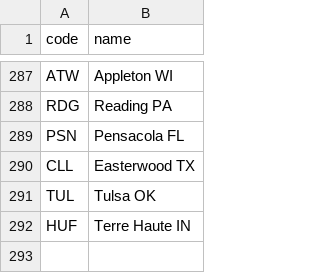
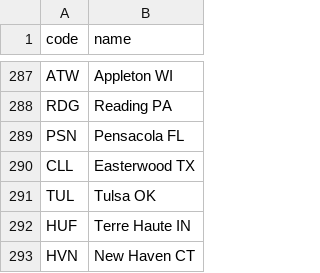
Before and after one commit to kds54/MMM-Planefinder, a CSV file: airports.csv, drawn as a sheet; only a part is shown, gaps mark what is left out; the diff names each change by its address in the sheet, - before the commit and + after, or states it on an @@ line.

Commit message:
Update airports.csv

```diff
--- a/airports.csv
+++ b/airports.csv
+row 293: HVN | New Haven CT
```
